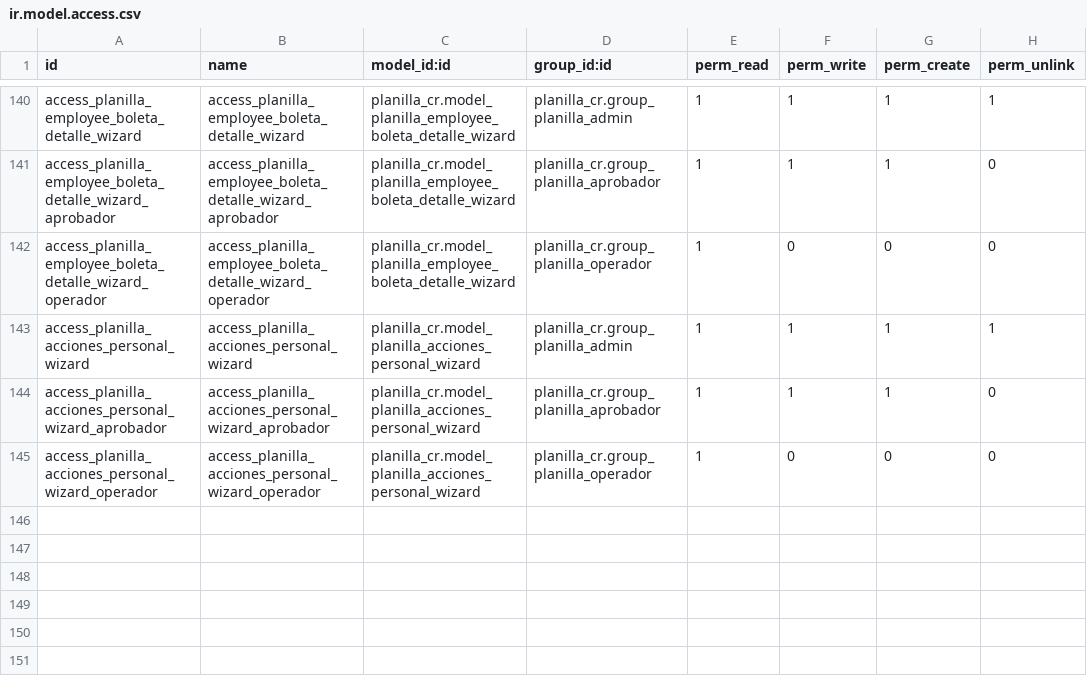
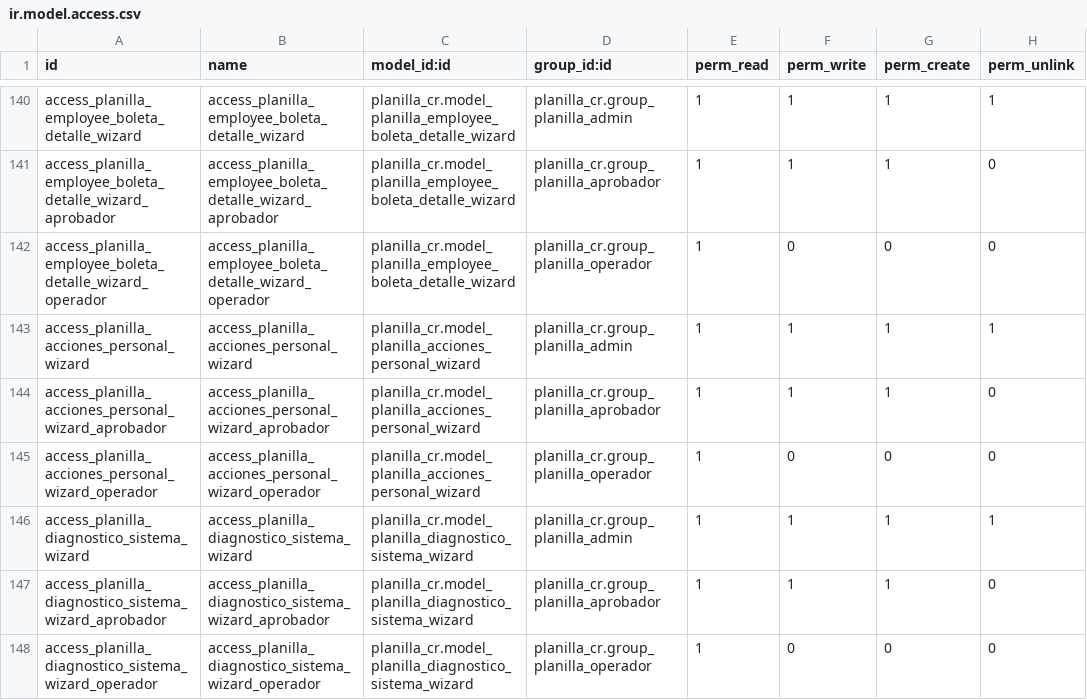
Before and after one commit to lfdomc/Planilla-Odoo-CR, a CSV file: planilla_cr/security/ir.model.access.csv, drawn as a sheet; only a part is shown, gaps mark what is left out.

```diff
--- a/planilla_cr/security/ir.model.access.csv
+++ b/planilla_cr/security/ir.model.access.csv
@@ -145 +145,4 @@ access_planilla_acciones_personal_wizard_aprobador,access_planilla_acciones_pers
 access_planilla_acciones_personal_wizard_operador,access_planilla_acciones_personal_wizard_operador,planilla_cr.model_planilla_acciones_personal_wizard,planilla_cr.group_planilla_operador,1,0,0,0
+access_planilla_diagnostico_sistema_wizard,access_planilla_diagnostico_sistema_wizard,planilla_cr.model_planilla_diagnostico_sistema_wizard,planilla_cr.group_planilla_admin,1,1,1,1
+access_planilla_diagnostico_sistema_wizard_aprobador,access_planilla_diagnostico_sistema_wizard_aprobador,planilla_cr.model_planilla_diagnostico_sistema_wizard,planilla_cr.group_planilla_aprobador,1,1,1,0
+access_planilla_diagnostico_sistema_wizard_operador,access_planilla_diagnostico_sistema_wizard_operador,planilla_cr.model_planilla_diagnostico_sistema_wizard,planilla_cr.group_planilla_operador,1,0,0,0
```
Also changed, not shown: 7 other files.
